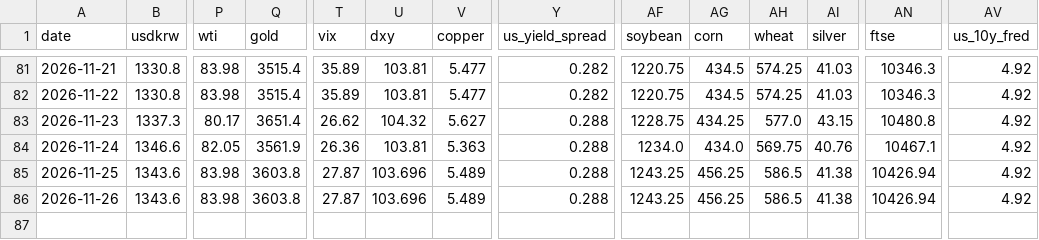
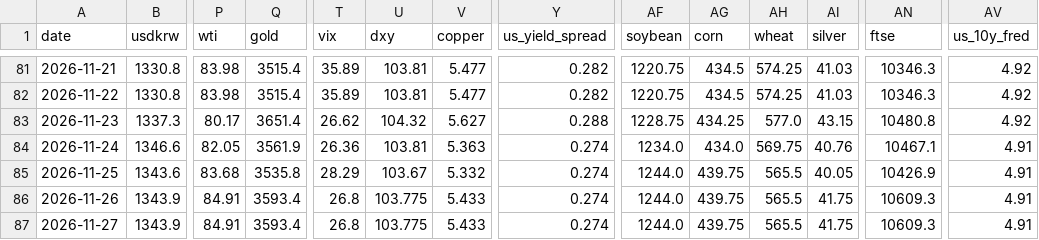
Before and after one commit to rkrjrl-ctrl/claude_drive, a CSV file: data/history.csv, drawn as a sheet; only a part is shown, gaps mark what is left out; rows hold the shown columns only; the diff covers the shown part only; the diff names each change by its address in the sheet, - before the commit and + after, or states it on an @@ line.

```diff
--- a/data/history.csv
+++ b/data/history.csv
-Y84:Y86 (us_yield_spread): 0.288
+Y84:Y86 (us_yield_spread): 0.274
-AV84:AV86 (us_10y_fred): 4.92
+AV84:AV86 (us_10y_fred): 4.91
-P85 (wti): 83.98
+P85 (wti): 83.68
-Q85 (gold): 3603.8
+Q85 (gold): 3535.8
-T85 (vix): 27.87
+T85 (vix): 28.29
-U85 (dxy): 103.696
+U85 (dxy): 103.67
-V85 (copper): 5.489
+V85 (copper): 5.332
-AF85:AF86 (soybean): 1243.25
+AF85:AF86 (soybean): 1244.0
-AG85:AG86 (corn): 456.25
+AG85:AG86 (corn): 439.75
-AH85:AH86 (wheat): 586.5
+AH85:AH86 (wheat): 565.5
-AI85 (silver): 41.38
+AI85 (silver): 40.05
-AN85 (ftse): 10426.94
+AN85 (ftse): 10426.9
-B86 (usdkrw): 1343.6
+B86 (usdkrw): 1343.9
-P86 (wti): 83.98
+P86 (wti): 84.91
-Q86 (gold): 3603.8
+Q86 (gold): 3593.4
-T86 (vix): 27.87
+T86 (vix): 26.8
-U86 (dxy): 103.696
+U86 (dxy): 103.775
-V86 (copper): 5.489
+V86 (copper): 5.433
-AI86 (silver): 41.38
+AI86 (silver): 41.75
-AN86 (ftse): 10426.94
+AN86 (ftse): 10609.3
+row 87: 2026-11-27 | 1343.9 | 84.91 | 3593.4 | 26.8 | 103.775 | 5.433 | 0.274 | 1244.0 | 439.75 | 565.5 | 41.75 | 10609.3 | 4.91
```
Also changed, not shown: 15 edited cells elsewhere in this file, data/long_term/cac.csv, data/long_term/dax.csv, 33 other files.
